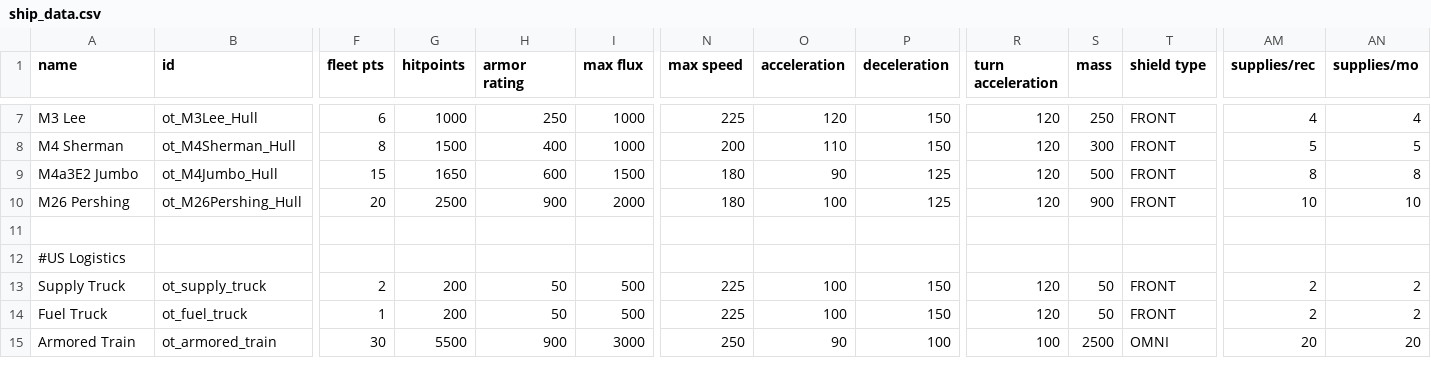
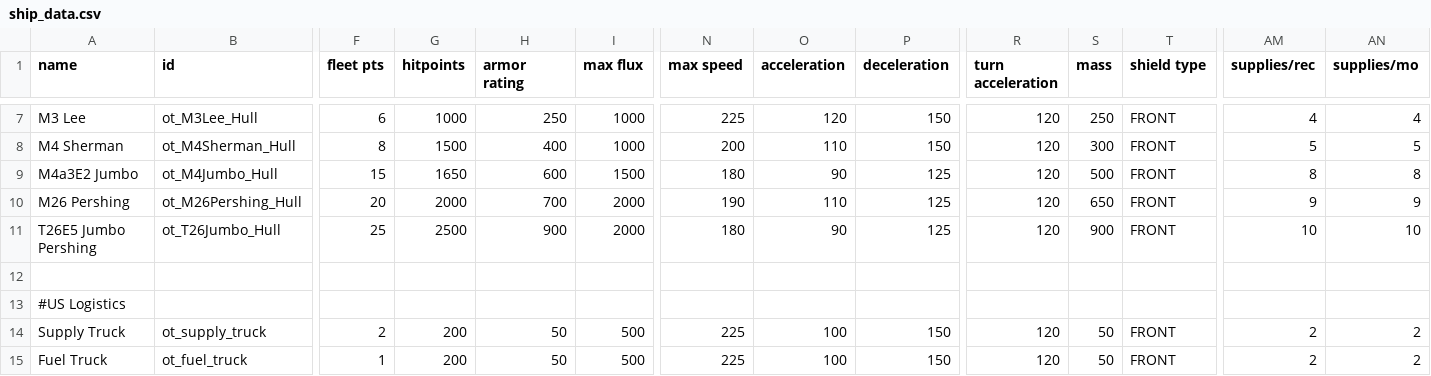
Before and after one commit to OfflcerSam/TankSector, a CSV file: data/hulls/ship_data.csv, drawn as a sheet; only a part is shown, gaps mark what is left out; the shorter side is filled out with more unchanged rows; rows hold the shown columns only; the diff names each change by its address in the sheet, - before the commit and + after, or states it on an @@ line.

Commit message:
Jumbo Pershing
awa

```diff
--- a/data/hulls/ship_data.csv
+++ b/data/hulls/ship_data.csv
-G10 (hitpoints): 2500
+G10 (hitpoints): 2000
-H10 (armor rating): 900
+H10 (armor rating): 700
-N10 (max speed): 180
+N10 (max speed): 190
-O10 (acceleration): 100
+O10 (acceleration): 110
-S10 (mass): 900
+S10 (mass): 650
-AM10 (supplies/rec): 10
+AM10 (supplies/rec): 9
-AN10 (supplies/mo): 10
+AN10 (supplies/mo): 9
+row 11: T26E5 Jumbo Pershing | ot_T26Jumbo_Hull | 25 | 2500 | 900 | 2000 | 180 | 90 | 125 | 120 | 900 | FRONT | 10 | 10
```
Also changed, not shown: data/strings/descriptions.csv, 5 other files.
